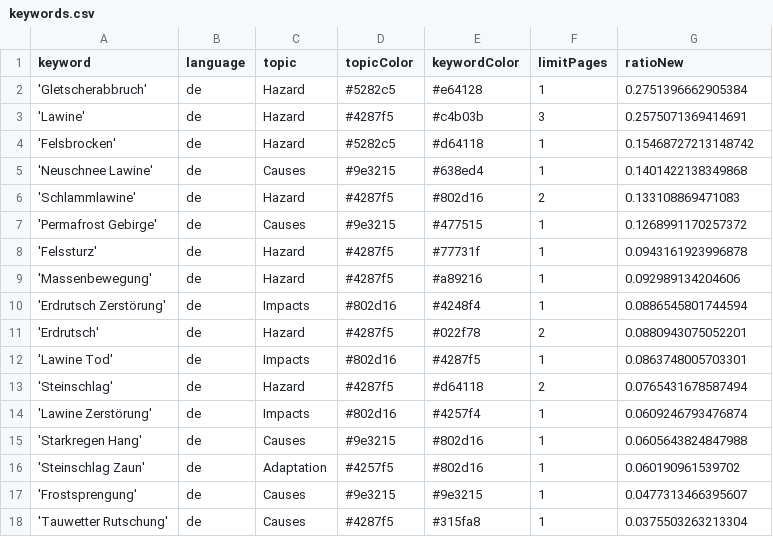
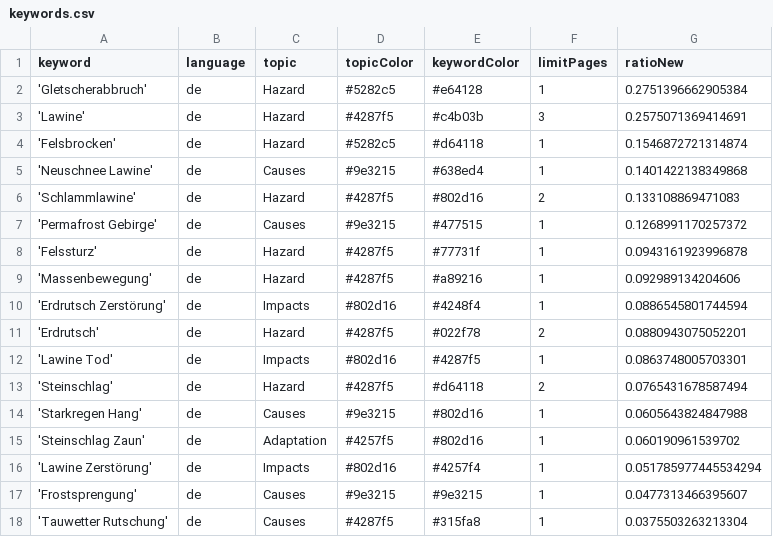
Before and after one commit to tapio-22-Digitale-Methoden-News/MassIsComing, a CSV file: keywords.csv, drawn as a sheet.

Commit message:
Commit from GitHub Actions (harvest:0.0)

```diff
--- a/keywords.csv
+++ b/keywords.csv
@@ -3,3 +3,3 @@ keyword,language,topic,topicColor,keywordColor,limitPages,ratioNew
 'Lawine',de,Hazard,#4287f5,#c4b03b,3,0.2575071369414691
-'Felsbrocken',de,Hazard,#5282c5,#d64118,1,0.15468727213148742
+'Felsbrocken',de,Hazard,#5282c5,#d64118,1,0.1546872721314874
 'Neuschnee Lawine',de,Causes,#9e3215,#638ed4,1,0.1401422138349868
@@ -13,5 +13,5 @@ keyword,language,topic,topicColor,keywordColor,limitPages,ratioNew
 'Steinschlag',de,Hazard,#4287f5,#d64118,2,0.0765431678587494
-'Lawine Zerstörung',de,Impacts,#802d16,#4257f4,1,0.0609246793476874
 'Starkregen Hang',de,Causes,#9e3215,#802d16,1,0.0605643824847988
 'Steinschlag Zaun',de,Adaptation,#4257f5,#802d16,1,0.060190961539702
+'Lawine Zerstörung',de,Impacts,#802d16,#4257f4,1,0.051785977445534294
 'Frostsprengung',de,Causes,#9e3215,#9e3215,1,0.0477313466395607
```
